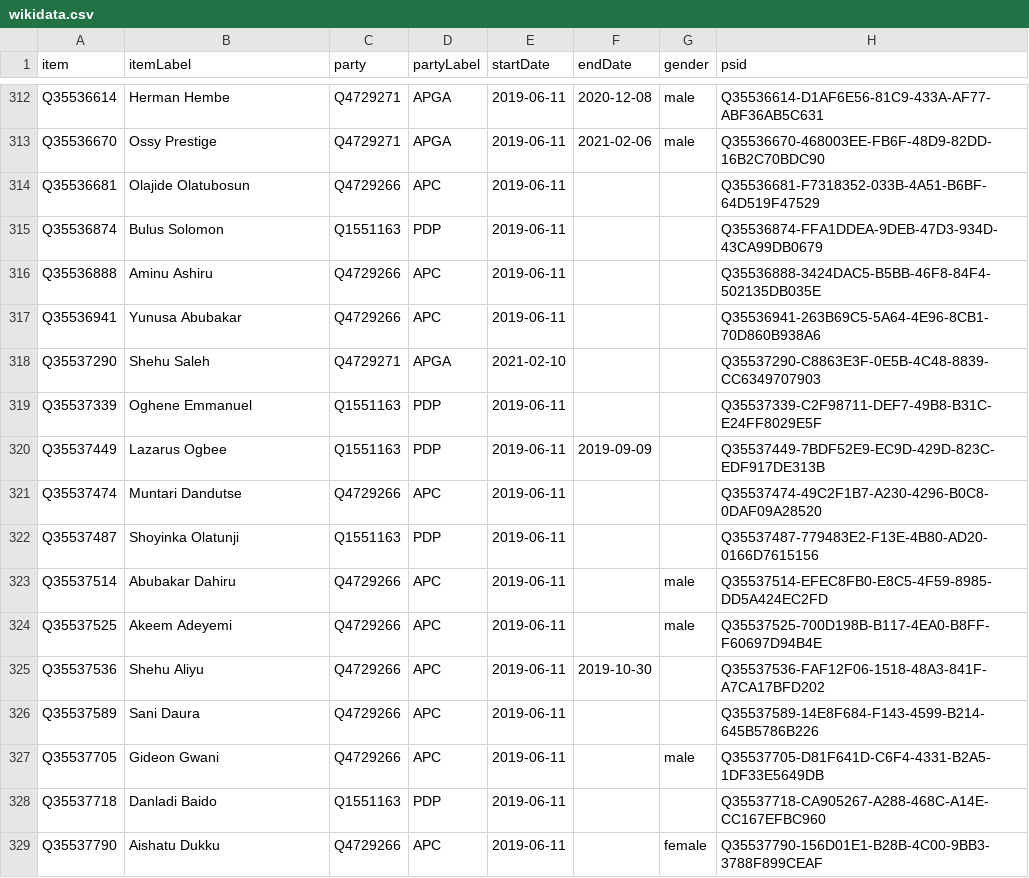
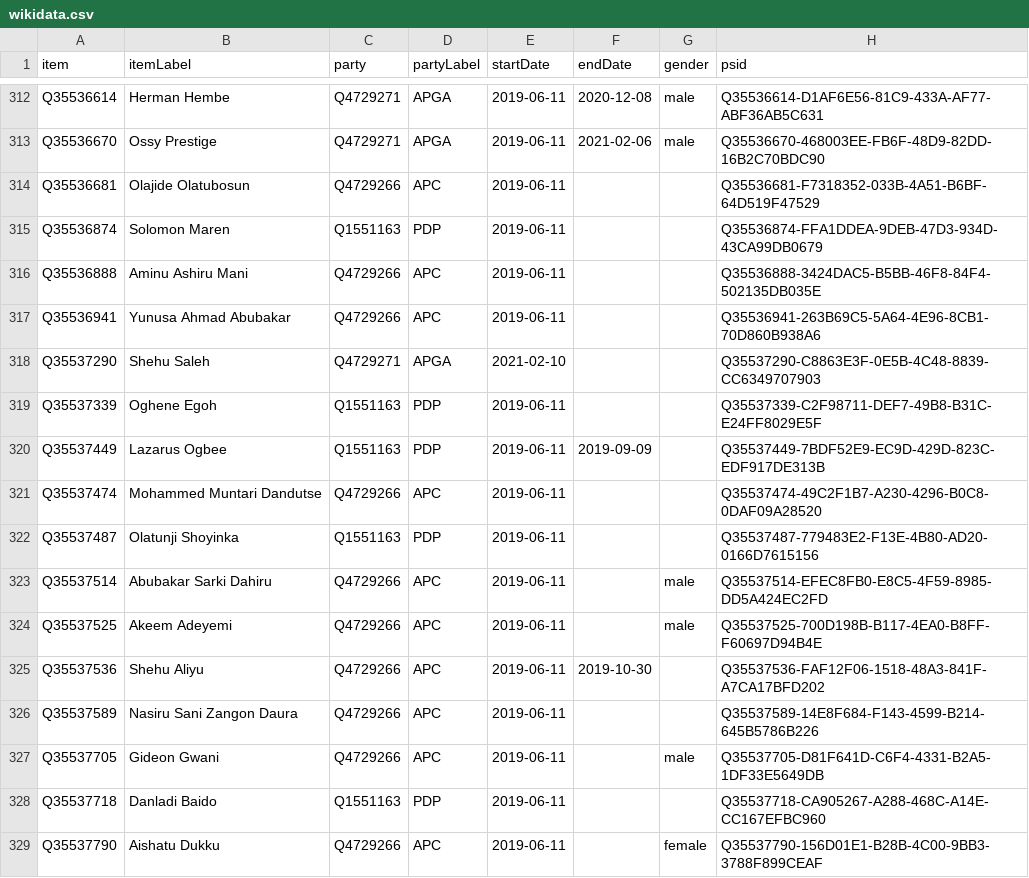
Before and after one commit to every-politician-scrapers/nigeria, a CSV file: sources/representatives-9/wikidata.csv, drawn as a sheet; only a part is shown, gaps mark what is left out; the diff covers the shown part only.

```diff
--- a/sources/representatives-9/wikidata.csv
+++ b/sources/representatives-9/wikidata.csv
@@ -314,14 +314,14 @@ Q35536670,Ossy Prestige,Q4729271,APGA,2019-06-11,2021-02-06,male,Q35536670-46800
 Q35536681,Olajide Olatubosun,Q4729266,APC,2019-06-11,,,Q35536681-F7318352-033B-4A51-B6BF-64D519F47529
-Q35536874,Bulus Solomon,Q1551163,PDP,2019-06-11,,,Q35536874-FFA1DDEA-9DEB-47D3-934D-43CA99DB0679
-Q35536888,Aminu Ashiru,Q4729266,APC,2019-06-11,,,Q35536888-3424DAC5-B5BB-46F8-84F4-502135DB035E
-Q35536941,Yunusa Abubakar,Q4729266,APC,2019-06-11,,,Q35536941-263B69C5-5A64-4E96-8CB1-70D860B938A6
+Q35536874,Solomon Maren,Q1551163,PDP,2019-06-11,,,Q35536874-FFA1DDEA-9DEB-47D3-934D-43CA99DB0679
+Q35536888,Aminu Ashiru Mani,Q4729266,APC,2019-06-11,,,Q35536888-3424DAC5-B5BB-46F8-84F4-502135DB035E
+Q35536941,Yunusa Ahmad Abubakar,Q4729266,APC,2019-06-11,,,Q35536941-263B69C5-5A64-4E96-8CB1-70D860B938A6
 Q35537290,Shehu Saleh,Q4729271,APGA,2021-02-10,,,Q35537290-C8863E3F-0E5B-4C48-8839-CC6349707903
-Q35537339,Oghene Emmanuel,Q1551163,PDP,2019-06-11,,,Q35537339-C2F98711-DEF7-49B8-B31C-E24FF8029E5F
+Q35537339,Oghene Egoh,Q1551163,PDP,2019-06-11,,,Q35537339-C2F98711-DEF7-49B8-B31C-E24FF8029E5F
 Q35537449,Lazarus Ogbee,Q1551163,PDP,2019-06-11,2019-09-09,,Q35537449-7BDF52E9-EC9D-429D-823C-EDF917DE313B
-Q35537474,Muntari Dandutse,Q4729266,APC,2019-06-11,,,Q35537474-49C2F1B7-A230-4296-B0C8-0DAF09A28520
-Q35537487,Shoyinka Olatunji,Q1551163,PDP,2019-06-11,,,Q35537487-779483E2-F13E-4B80-AD20-0166D7615156
-Q35537514,Abubakar Dahiru,Q4729266,APC,2019-06-11,,male,Q35537514-EFEC8FB0-E8C5-4F59-8985-DD5A424EC2FD
+Q35537474,Mohammed Muntari Dandutse,Q4729266,APC,2019-06-11,,,Q35537474-49C2F1B7-A230-4296-B0C8-0DAF09A28520
+Q35537487,Olatunji Shoyinka,Q1551163,PDP,2019-06-11,,,Q35537487-779483E2-F13E-4B80-AD20-0166D7615156
+Q35537514,Abubakar Sarki Dahiru,Q4729266,APC,2019-06-11,,male,Q35537514-EFEC8FB0-E8C5-4F59-8985-DD5A424EC2FD
 Q35537525,Akeem Adeyemi,Q4729266,APC,2019-06-11,,male,Q35537525-700D198B-B117-4EA0-B8FF-F60697D94B4E
 Q35537536,Shehu Aliyu,Q4729266,APC,2019-06-11,2019-10-30,,Q35537536-FAF12F06-1518-48A3-841F-A7CA17BFD202
-Q35537589,Sani Daura,Q4729266,APC,2019-06-11,,,Q35537589-14E8F684-F143-4599-B214-645B5786B226
+Q35537589,Nasiru Sani Zangon Daura,Q4729266,APC,2019-06-11,,,Q35537589-14E8F684-F143-4599-B214-645B5786B226
 Q35537705,Gideon Gwani,Q4729266,APC,2019-06-11,,male,Q35537705-D81F641D-C6F4-4331-B2A5-1DF33E5649DB
```
Also changed, not shown: 1 added row and 40 edited cells elsewhere in this file, sources/representatives-9/diff.csv.
